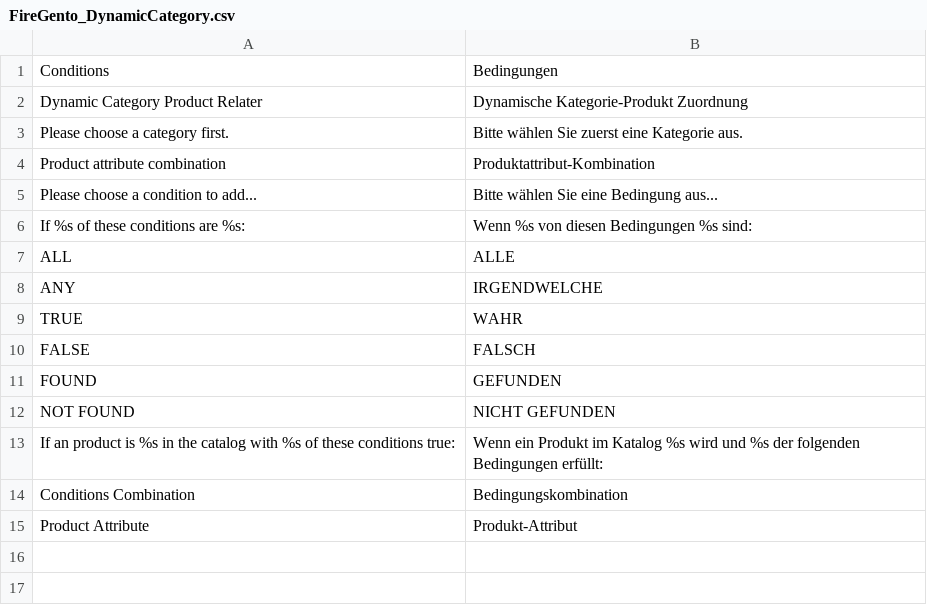
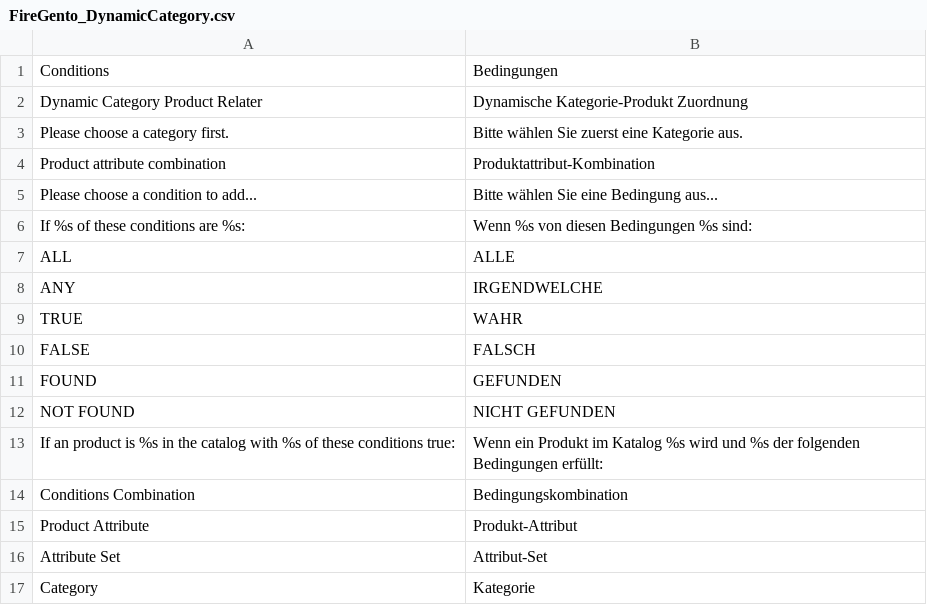
Before and after one commit to firegento/firegento-dynamiccategory, a CSV file: src/app/locale/de_DE/FireGento_DynamicCategory.csv, drawn as a sheet; the diff names each change by its address in the sheet, - before the commit and + after, or states it on an @@ line.

```diff
--- a/src/app/locale/de_DE/FireGento_DynamicCategory.csv
+++ b/src/app/locale/de_DE/FireGento_DynamicCategory.csv
+row 16: Attribute Set | Attribut-Set
+row 17: Category | Kategorie
```
Also changed, not shown: 4 other files.
